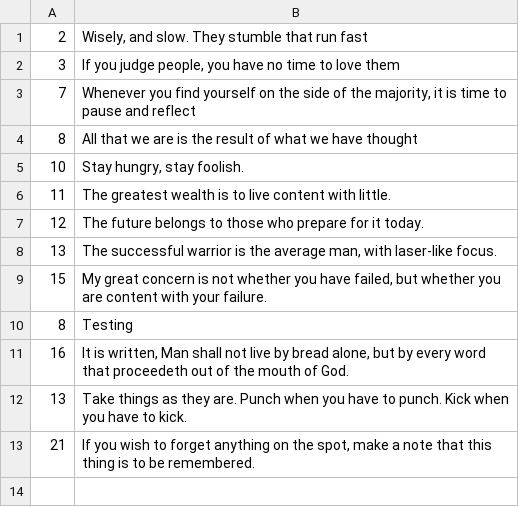
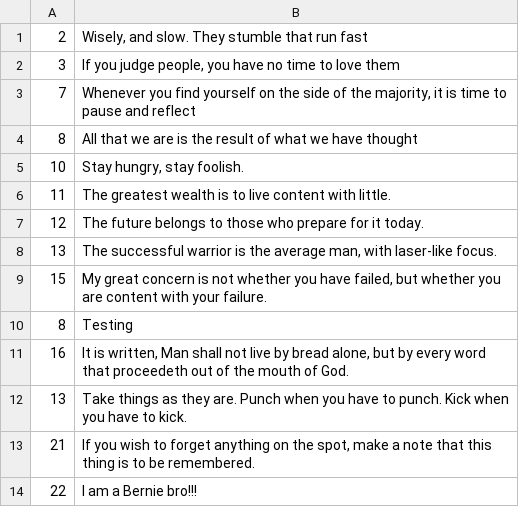
Before and after one commit to besmith64/ASE230, a CSV file: Great_Quotes_Proj/data/quotes.csv, drawn as a sheet; the diff names each change by its address in the sheet, - before the commit and + after, or states it on an @@ line.

```diff
--- a/Great_Quotes_Proj/data/quotes.csv
+++ b/Great_Quotes_Proj/data/quotes.csv
+row 14: 22 | I am a Bernie bro!!!
```
Also changed, not shown: Great_Quotes_Proj/data/authors.csv, Great_Quotes_Proj/data/users.csv, 31 other files.
